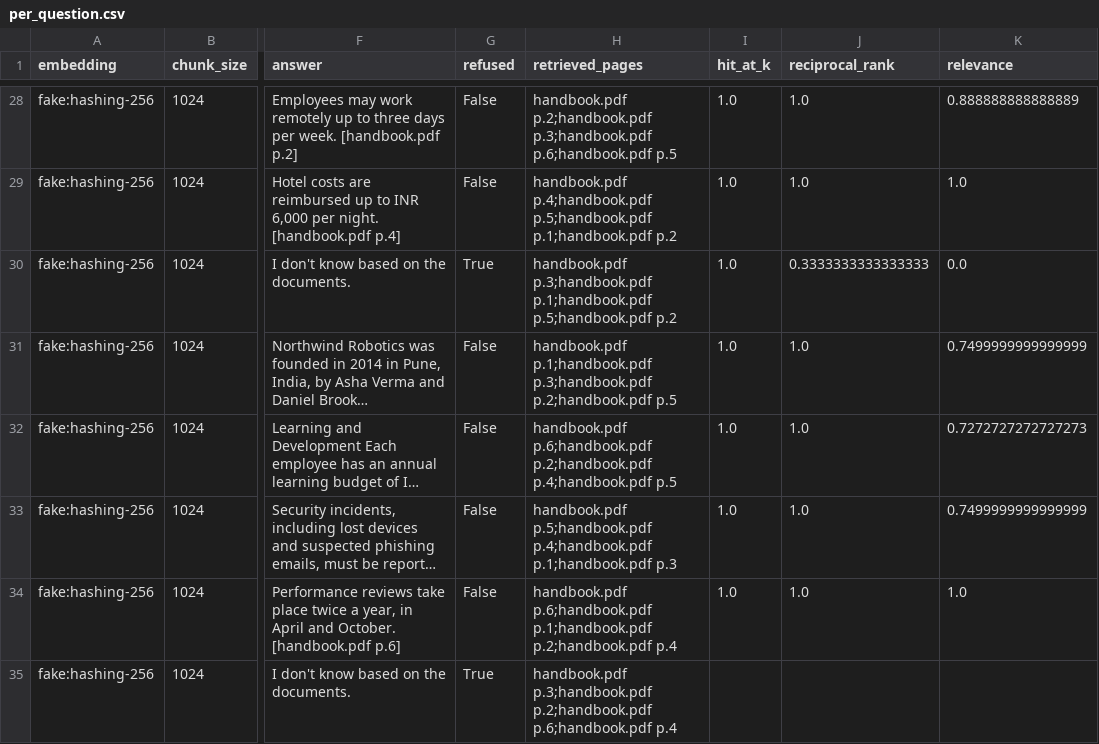
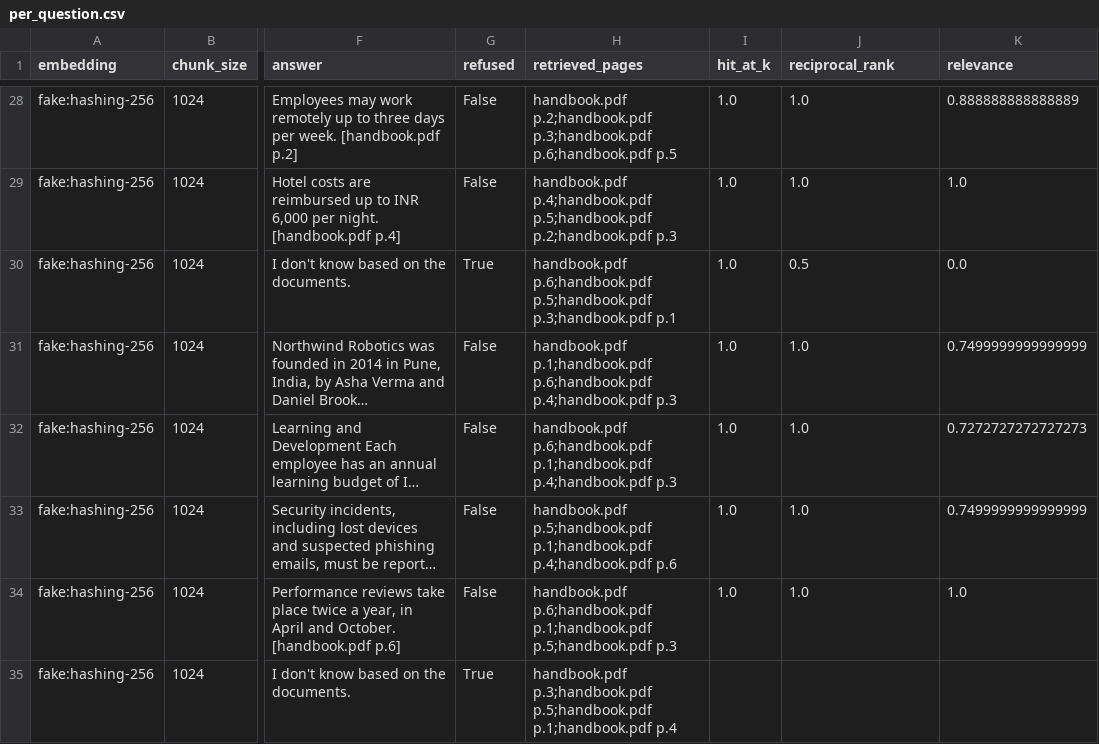
Before and after one commit to rajanSaini12/documind-rag, a CSV file: eval/results/offline_fake/per_question.csv, drawn as a sheet; only a part is shown, gaps mark what is left out; long unchanged cells end in …; the diff covers the shown part only; the diff names each change by its address in the sheet, - before the commit and + after, or states it on an @@ line.

```diff
--- a/eval/results/offline_fake/per_question.csv
+++ b/eval/results/offline_fake/per_question.csv
-H29 (retrieved_pages): …p.4;handbook.pdf p.5;handbook.pdf p.1;handbook.pdf p.2
+H29 (retrieved_pages): …p.4;handbook.pdf p.5;handbook.pdf p.2;handbook.pdf p.3
-H30 (retrieved_pages): handbook.pdf p.3;handbook.pdf p.1;handbook.pdf p.5;handbook.pdf p.2
+H30 (retrieved_pages): handbook.pdf p.6;handbook.pdf p.5;handbook.pdf p.3;handbook.pdf p.1
-J30 (reciprocal_rank): 0.3333333333333333
+J30 (reciprocal_rank): 0.5
-H31 (retrieved_pages): handbook.pdf p.1;handbook.pdf p.3;handbook.pdf p.2;handbook.pdf p.5
+H31 (retrieved_pages): handbook.pdf p.1;handbook.pdf p.6;handbook.pdf p.4;handbook.pdf p.3
-H32 (retrieved_pages): handbook.pdf p.6;handbook.pdf p.2;handbook.pdf p.4;handbook.pdf p.5
+H32 (retrieved_pages): handbook.pdf p.6;handbook.pdf p.1;handbook.pdf p.4;handbook.pdf p.3
-H33 (retrieved_pages): handbook.pdf p.5;handbook.pdf p.4;handbook.pdf p.1;handbook.pdf p.3
+H33 (retrieved_pages): handbook.pdf p.5;handbook.pdf p.1;handbook.pdf p.4;handbook.pdf p.6
-H34 (retrieved_pages): …p.6;handbook.pdf p.1;handbook.pdf p.2;handbook.pdf p.4
+H34 (retrieved_pages): …p.6;handbook.pdf p.1;handbook.pdf p.5;handbook.pdf p.3
-H35 (retrieved_pages): handbook.pdf p.3;handbook.pdf p.2;handbook.pdf p.6;handbook.pdf p.4
+H35 (retrieved_pages): handbook.pdf p.3;handbook.pdf p.5;handbook.pdf p.1;handbook.pdf p.4
```
Also changed, not shown: 63 edited cells elsewhere in this file, eval/results/offline_fake/summary.csv, 4 other files.
